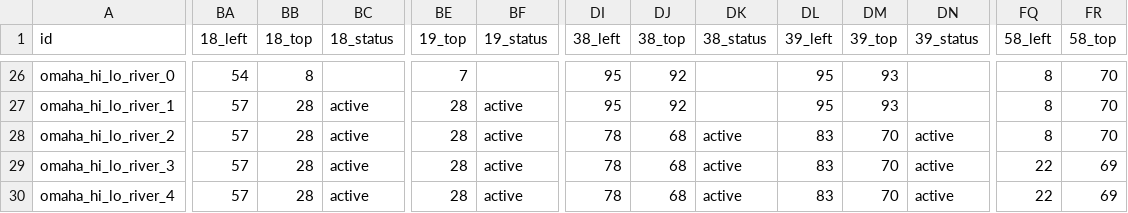
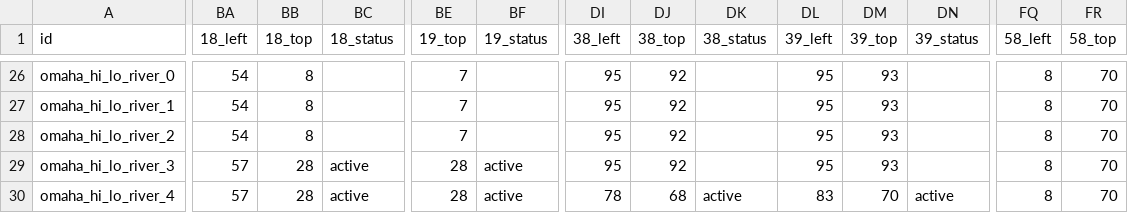
Before and after one commit to tapatun2005/the-game, a CSV file: src/data/888poker - chips_3.csv, drawn as a sheet; only a part is shown, gaps mark what is left out; the diff covers the shown part only; the diff names each change by its address in the sheet, - before the commit and + after, or states it on an @@ line.

```diff
--- a/src/data/888poker - chips_3.csv
+++ b/src/data/888poker - chips_3.csv
-BA27:BA28 (18_left): 57
+BA27:BA28 (18_left): 54
-BB27:BB28 (18_top): 28
+BB27:BB28 (18_top): 8
-BC27:BC28 (18_status): active
+BC27:BC28 (18_status): (empty)
-BE27:BE28 (19_top): 28
+BE27:BE28 (19_top): 7
-BF27:BF28 (19_status): active
+BF27:BF28 (19_status): (empty)
-DI28:DI29 (38_left): 78
+DI28:DI29 (38_left): 95
-DJ28:DJ29 (38_top): 68
+DJ28:DJ29 (38_top): 92
-DK28:DK29 (38_status): active
+DK28:DK29 (38_status): (empty)
-DL28:DL29 (39_left): 83
+DL28:DL29 (39_left): 95
-DM28:DM29 (39_top): 70
+DM28:DM29 (39_top): 93
-DN28:DN29 (39_status): active
+DN28:DN29 (39_status): (empty)
-FQ29:FQ30 (58_left): 22
+FQ29:FQ30 (58_left): 8
-FR29:FR30 (58_top): 69
+FR29:FR30 (58_top): 70
```
Also changed, not shown: 99 edited cells elsewhere in this file, src/data/888poker - game_3.csv, src/data/888poker - game_5.csv, 14 other files.
